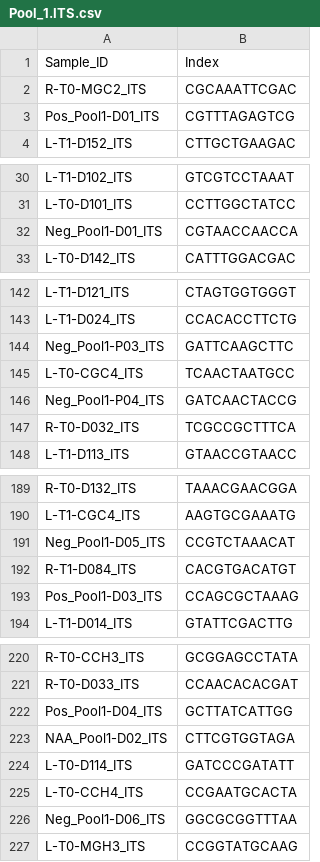
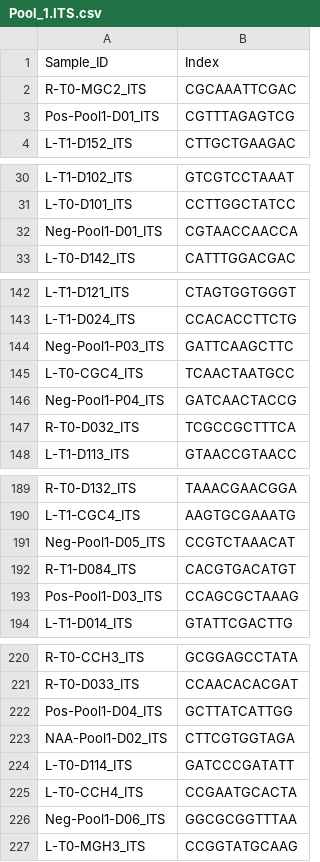
Before and after one commit to Citrus-HLB-Micro/Amplicon_PreProcess, a CSV file: ECDRE/Pool_1.ITS.csv, drawn as a sheet; only a part is shown, gaps mark what is left out; the diff covers the shown part only.

```diff
--- a/ECDRE/Pool_1.ITS.csv
+++ b/ECDRE/Pool_1.ITS.csv
@@ -2,3 +2,3 @@ Sample_ID,Index
 R-T0-MGC2_ITS,CGCAAATTCGAC
-Pos_Pool1-D01_ITS,CGTTTAGAGTCG
+Pos-Pool1-D01_ITS,CGTTTAGAGTCG
 L-T1-D152_ITS,CTTGCTGAAGAC
@@ -31,3 +31,3 @@ L-T1-D102_ITS,GTCGTCCTAAAT
 L-T0-D101_ITS,CCTTGGCTATCC
-Neg_Pool1-D01_ITS,CGTAACCAACCA
+Neg-Pool1-D01_ITS,CGTAACCAACCA
 L-T0-D142_ITS,CATTTGGACGAC
@@ -143,5 +143,5 @@ L-T1-D121_ITS,CTAGTGGTGGGT
 L-T1-D024_ITS,CCACACCTTCTG
-Neg_Pool1-P03_ITS,GATTCAAGCTTC
+Neg-Pool1-P03_ITS,GATTCAAGCTTC
 L-T0-CGC4_ITS,TCAACTAATGCC
-Neg_Pool1-P04_ITS,GATCAACTACCG
+Neg-Pool1-P04_ITS,GATCAACTACCG
 R-T0-D032_ITS,TCGCCGCTTTCA
@@ -190,5 +190,5 @@ R-T0-D132_ITS,TAAACGAACGGA
 L-T1-CGC4_ITS,AAGTGCGAAATG
-Neg_Pool1-D05_ITS,CCGTCTAAACAT
+Neg-Pool1-D05_ITS,CCGTCTAAACAT
 R-T1-D084_ITS,CACGTGACATGT
-Pos_Pool1-D03_ITS,CCAGCGCTAAAG
+Pos-Pool1-D03_ITS,CCAGCGCTAAAG
 L-T1-D014_ITS,GTATTCGACTTG
@@ -221,7 +221,7 @@ R-T0-CCH3_ITS,GCGGAGCCTATA
 R-T0-D033_ITS,CCAACACACGAT
-Pos_Pool1-D04_ITS,GCTTATCATTGG
-NAA_Pool1-D02_ITS,CTTCGTGGTAGA
+Pos-Pool1-D04_ITS,GCTTATCATTGG
+NAA-Pool1-D02_ITS,CTTCGTGGTAGA
 L-T0-D114_ITS,GATCCCGATATT
 L-T0-CCH4_ITS,CCGAATGCACTA
-Neg_Pool1-D06_ITS,GGCGCGGTTTAA
+Neg-Pool1-D06_ITS,GGCGCGGTTTAA
 L-T0-MGH3_ITS,CCGGTATGCAAG
```
Also changed, not shown: 10 edited cells elsewhere in this file, ECDRE/Pool_1.16S.csv, ECDRE/Pool_2.16S.csv, 4 other files.
